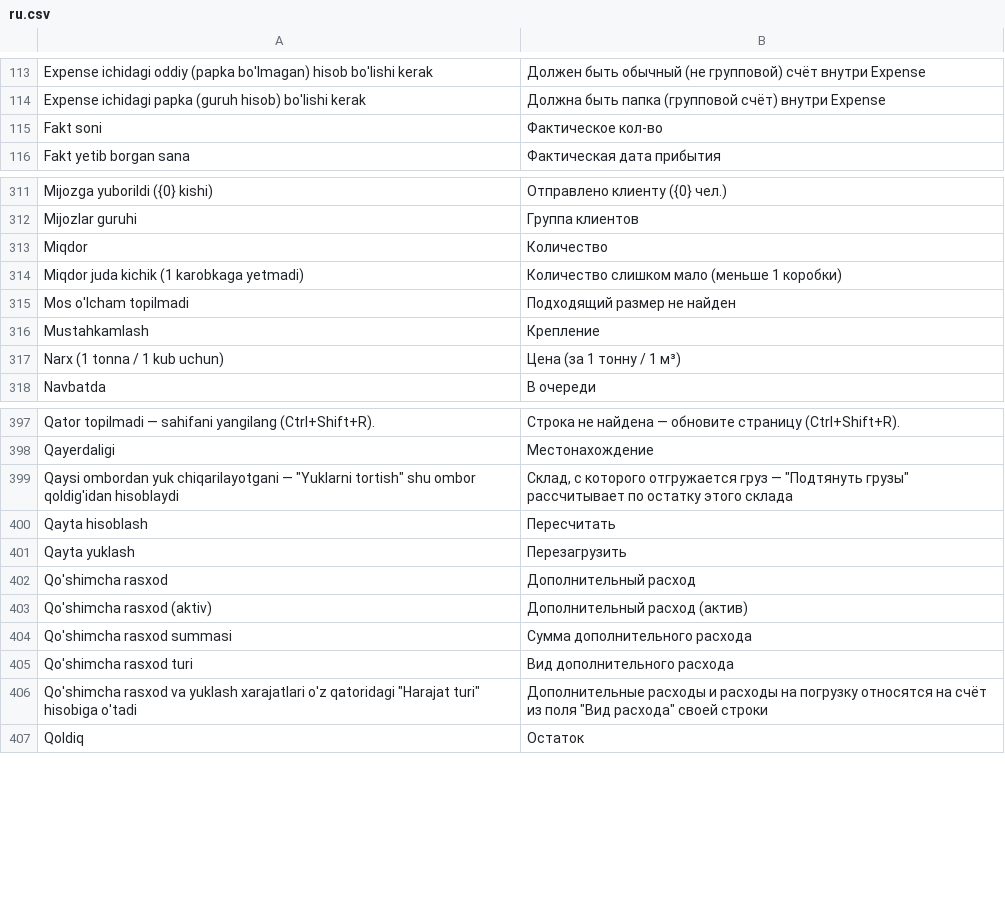
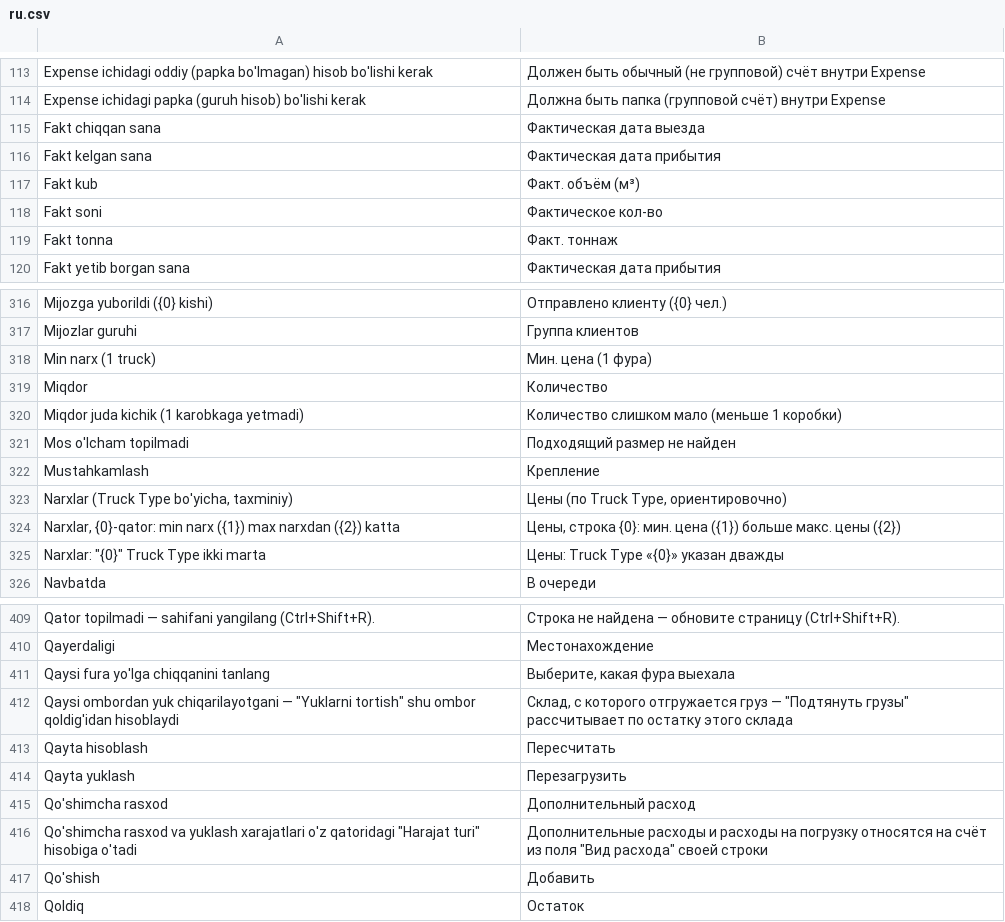
Before and after one commit to dividendgroupllc/logistika, a CSV file: logistika/translations/ru.csv, drawn as a sheet; only a part is shown, gaps mark what is left out; the diff covers the shown part only.

Commit message:
Order: Truck Type bo'yicha min/max narx, yuk fayli; Order Detail: furalar jadvali, fakt sanalar, o'chirish imkoni; qo'shimcha rasxod olib tashlandi

```diff
--- a/logistika/translations/ru.csv
+++ b/logistika/translations/ru.csv
@@ -114,3 +114,7 @@ Expense ichidagi oddiy (papka bo'lmagan) hisob bo'lishi kerak,Должен бы
 Expense ichidagi papka (guruh hisob) bo'lishi kerak,Должна быть папка (групповой счёт) внутри Expense
+Fakt chiqqan sana,Фактическая дата выезда
+Fakt kelgan sana,Фактическая дата прибытия
+Fakt kub,Факт. объём (м³)
 Fakt soni,Фактическое кол-во
+Fakt tonna,Факт. тоннаж
 Fakt yetib borgan sana,Фактическая дата прибытия
@@ -312,2 +317,3 @@ Mijozga yuborildi ({0} kishi),Отправлено клиенту ({0} чел.)
 Mijozlar guruhi,Группа клиентов
+Min narx (1 truck),Мин. цена (1 фура)
 Miqdor,Количество
@@ -316,3 +322,5 @@ Mos o'lcham topilmadi,Подходящий размер не найден
 Mustahkamlash,Крепление
-Narx (1 tonna / 1 kub uchun),Цена (за 1 тонну / 1 м³)
+"Narxlar (Truck Type bo'yicha, taxminiy)","Цены (по Truck Type, ориентировочно)"
+"Narxlar, {0}-qator: min narx ({1}) max narxdan ({2}) katta","Цены, строка {0}: мин. цена ({1}) больше макс. цены ({2})"
+"Narxlar: ""{0}"" Truck Type ikki marta",Цены: Truck Type «{0}» указан дважды
 Navbatda,В очереди
@@ -398,2 +410,3 @@ Qator topilmadi — sahifani yangilang (Ctrl+Shift+R).,Строка не най
 Qayerdaligi,Местонахождение
+Qaysi fura yo'lga chiqqanini tanlang,"Выберите, какая фура выехала"
 "Qaysi ombordan yuk chiqarilayotgani — ""Yuklarni tortish"" shu ombor qoldig'idan hisoblaydi","Склад, с которого отгружается груз — ""Подтянуть грузы"" рассчитывает по остатку этого склада"
@@ -402,6 +415,4 @@ Qayta yuklash,Перезагрузить
 Qo'shimcha rasxod,Дополнительный расход
-Qo'shimcha rasxod (aktiv),Дополнительный расход (актив)
-Qo'shimcha rasxod summasi,Сумма дополнительного расхода
-Qo'shimcha rasxod turi,Вид дополнительного расхода
 "Qo'shimcha rasxod va yuklash xarajatlari o'z qatoridagi ""Harajat turi"" hisobiga o'tadi","Дополнительные расходы и расходы на погрузку относятся на счёт из поля ""Вид расхода"" своей строки"
+Qo'shish,Добавить
 Qoldiq,Остаток
```
Also changed, not shown: 28 added rows, 11 removed rows and 4 edited cells elsewhere in this file, logistika/translations/zh.csv, 39 other files.
